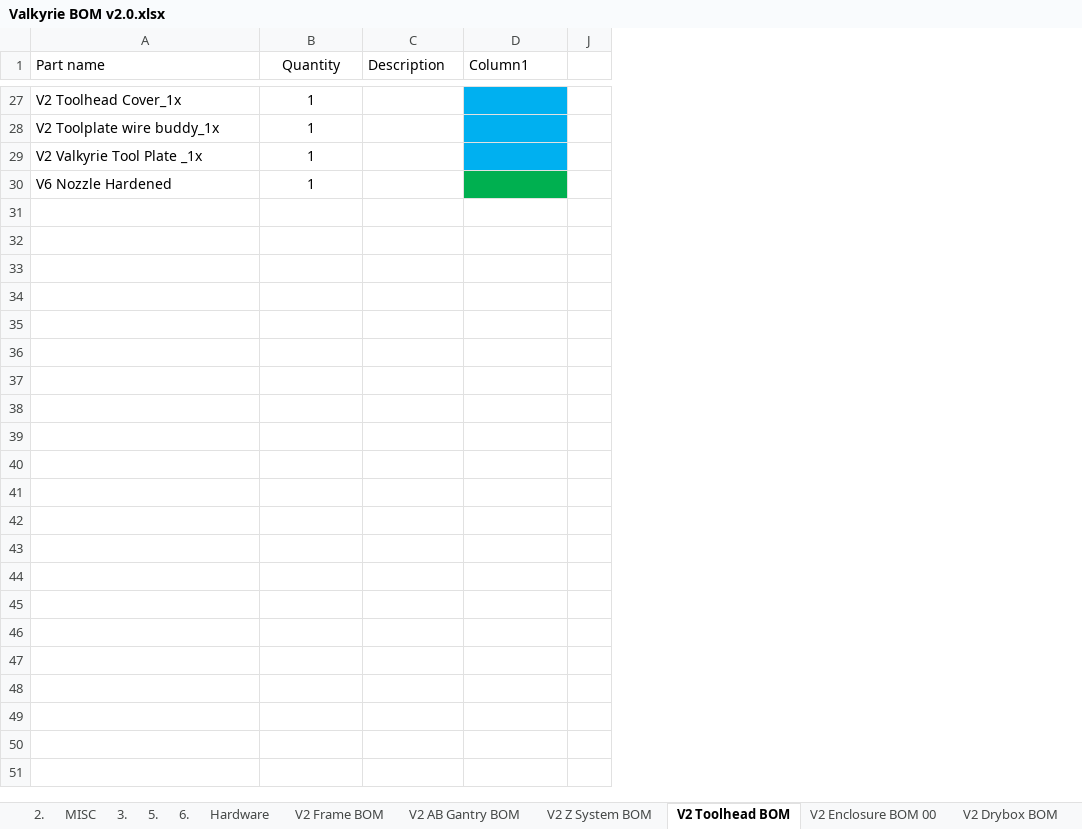
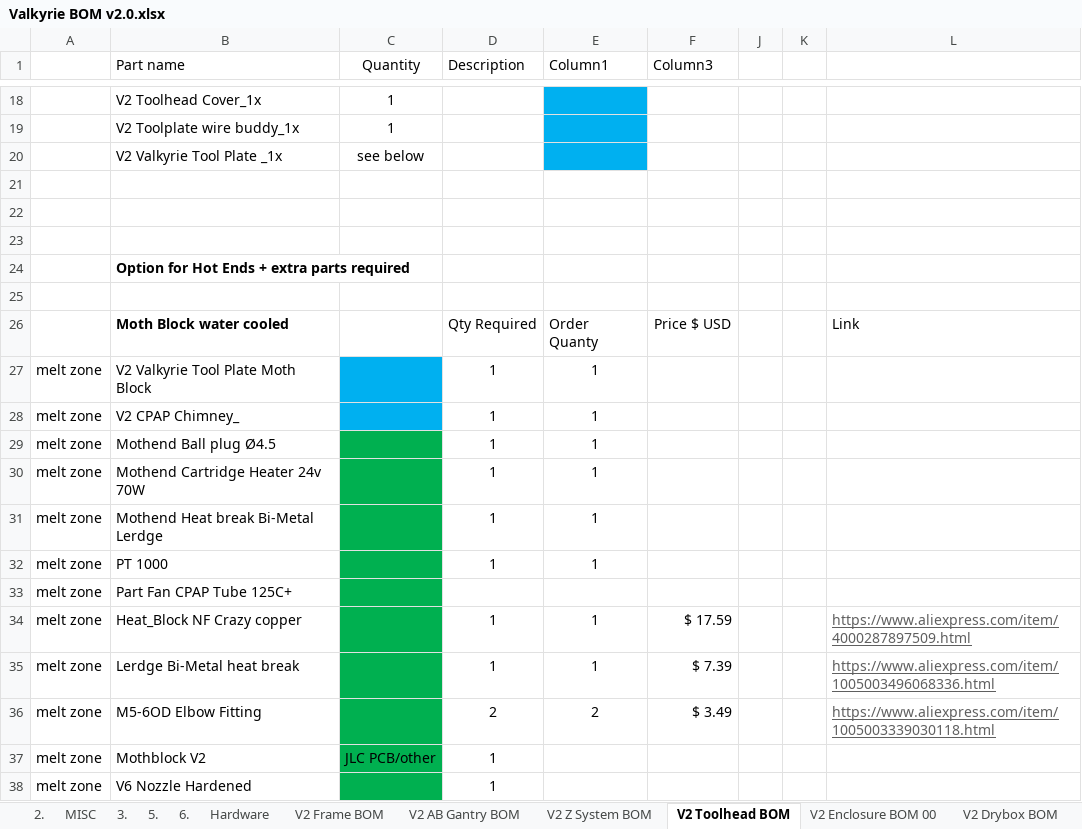
Before and after one commit to RoyBerntsenDesign/Project-Valkyrie, an Excel workbook: V2 BETA/BOM/Valkyrie BOM v2.0.xlsx, sheet V2 Toolhead BOM, drawn as a sheet; only a part is shown, gaps mark what is left out; values as stored, in another font and other column widths than the file's, no borders; table styles not drawn; removed rows and columns are numbered as before the commit, all else as after; the diff covers the shown part only; the diff names each change by its address in the sheet, - before the commit and + after, or states it on an @@ line.

```diff
--- a/V2 BETA/BOM/Valkyrie BOM v2.0.xlsx (sheet V2 Toolhead BOM)
+++ b/V2 BETA/BOM/Valkyrie BOM v2.0.xlsx (sheet V2 Toolhead BOM)
+column A, row 38: melt zone
-column J, empty
@@ column F (Column3) unhidden, empty @@
+column J, empty
+column K, empty
+column L, empty
-C20 (Quantity): 1
+C20 (Quantity): see below
+row 21: (empty)
+row 22: (empty)
+row 23: (empty)
+row 24:  | Option for Hot Ends + extra parts required
+row 25: (empty)
+row 26:  | Moth Block water cooled |  | Qty Required | Order Quanty | Price $ USD |  |  | Link
+row 27: melt zone | V2 Valkyrie Tool Plate Moth Block |  | 1 | 1
+row 28: melt zone | V2 CPAP Chimney_ |  | 1 | 1
+row 29: melt zone | Mothend Ball plug Ø4.5 |  | 1 | 1
+row 30: melt zone | Mothend Cartridge Heater 24v 70W |  | 1 | 1
+row 31: melt zone | Mothend Heat break Bi-Metal Lerdge |  | 1 | 1
+row 32: melt zone | PT 1000 |  | 1 | 1
+row 33: melt zone | Part Fan CPAP Tube 125C+
+row 34: melt zone | Heat_Block NF Crazy copper |  | 1 | 1 | $ 17.59 |  |  | https://www.aliexpress.com/item/4000287897509.html
+row 35: melt zone | Lerdge Bi-Metal heat break |  | 1 | 1 | $ 7.39 |  |  | https://www.aliexpress.com/item/1005003496068336.html
+row 36: melt zone | M5-6OD Elbow Fitting |  | 2 | 2 | $ 3.49 |  |  | https://www.aliexpress.com/item/1005003339030118.html
+row 37: melt zone | Mothblock V2 | JLC PCB/other | 1
-C38 (Quantity): 1
+C38 (Quantity): (empty)
-C38 fill: none
+C38 fill: #00B050
-D38 (Description): (empty)
+D38 (Description): 1
-E38 fill: #00B050
+E38 fill: none
```
Also changed, not shown: 12 added rows, 10 removed rows and 4 edited cells elsewhere in this sheet, sheet Hardware, sheet V2 Drybox BOM, sheet V2 AB Gantry BOM, hidden cells, 47 other files.
